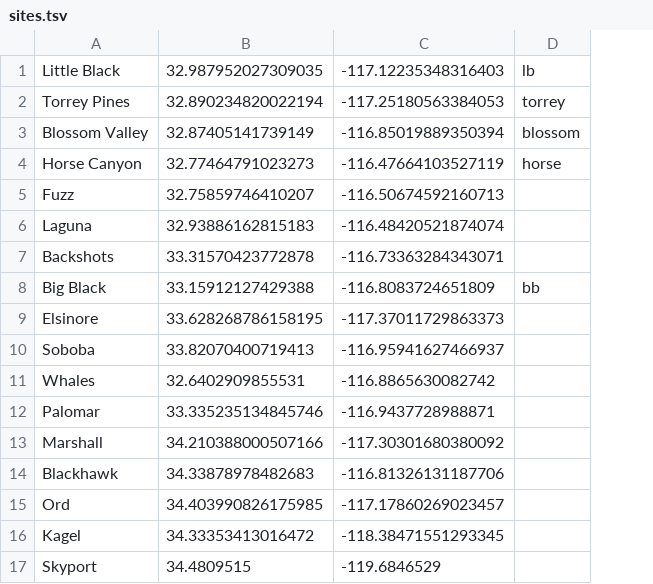
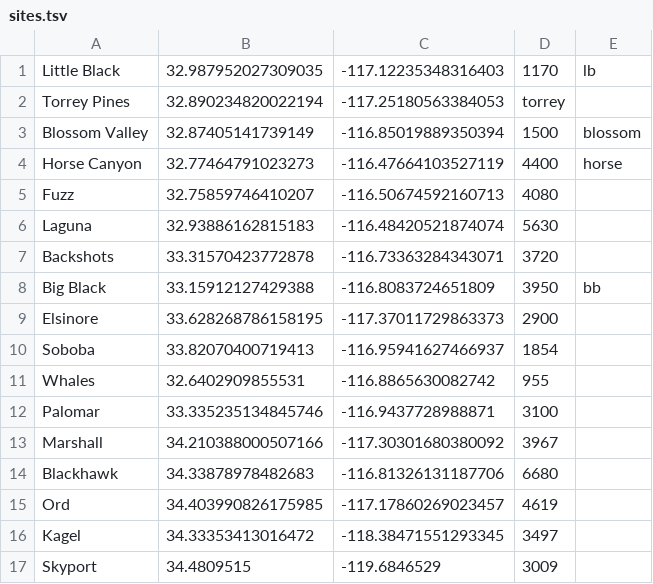
Before and after one commit to moisao/socal_soaring_weather_tools, a TSV file: sites.tsv, drawn as a sheet; addresses are those after the commit; the diff names each change by its address in the sheet, - before the commit and + after, or states it on an @@ line.

```diff
--- a/sites.tsv
+++ b/sites.tsv
+column D, rows 1-17: 1170 | torrey | 1500 | 4400 | 4080 | 5630 | 3720 | 3950 | 2900 | 1854 | 955 | 3100 | 3967 | 6680 | 4619 | 3497 | 3009
-E2: torrey
+E2: (empty)
```
Also changed, not shown: 5 other files.
